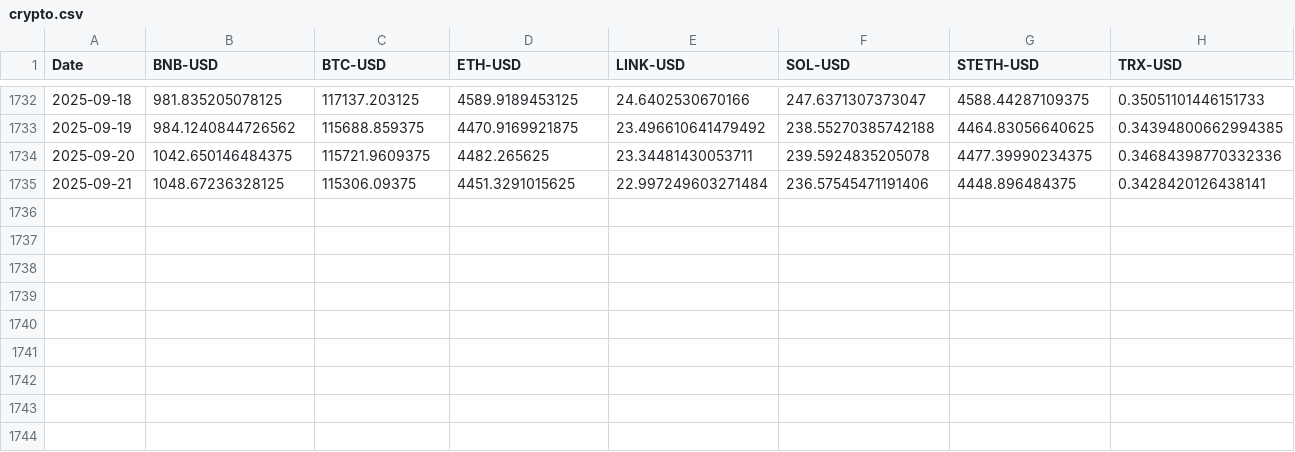
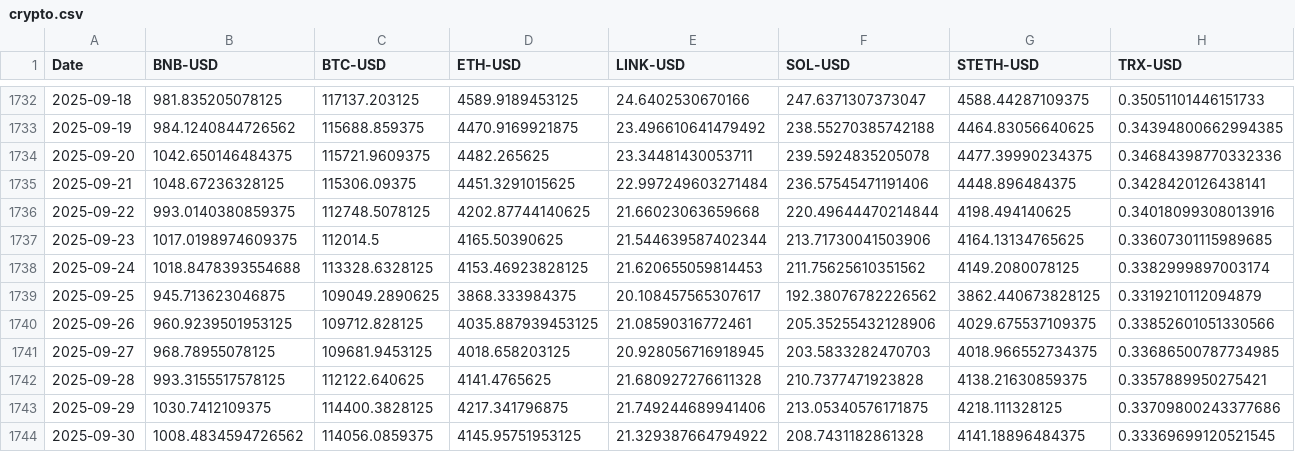
Before and after one commit to nickkats1/Quant-I-Guess, a CSV file: data/raw/crypto.csv, drawn as a sheet; only a part is shown, gaps mark what is left out; rows hold the shown columns only; the diff names each change by its address in the sheet, - before the commit and + after, or states it on an @@ line.

```diff
--- a/data/raw/crypto.csv
+++ b/data/raw/crypto.csv
+row 1736: 2025-09-22 | 993.0140380859375 | 112748.5078125 | 4202.87744140625 | 21.66023063659668 | 220.49644470214844 | 4198.494140625 | 0.34018099308013916
+row 1737: 2025-09-23 | 1017.0198974609375 | 112014.5 | 4165.50390625 | 21.544639587402344 | 213.71730041503906 | 4164.13134765625 | 0.33607301115989685
+row 1738: 2025-09-24 | 1018.8478393554688 | 113328.6328125 | 4153.46923828125 | 21.620655059814453 | 211.75625610351562 | 4149.2080078125 | 0.3382999897003174
+row 1739: 2025-09-25 | 945.713623046875 | 109049.2890625 | 3868.333984375 | 20.108457565307617 | 192.38076782226562 | 3862.440673828125 | 0.3319210112094879
+row 1740: 2025-09-26 | 960.9239501953125 | 109712.828125 | 4035.887939453125 | 21.08590316772461 | 205.35255432128906 | 4029.675537109375 | 0.33852601051330566
+row 1741: 2025-09-27 | 968.78955078125 | 109681.9453125 | 4018.658203125 | 20.928056716918945 | 203.5833282470703 | 4018.966552734375 | 0.33686500787734985
+row 1742: 2025-09-28 | 993.3155517578125 | 112122.640625 | 4141.4765625 | 21.680927276611328 | 210.7377471923828 | 4138.21630859375 | 0.3357889950275421
+row 1743: 2025-09-29 | 1030.7412109375 | 114400.3828125 | 4217.341796875 | 21.749244689941406 | 213.05340576171875 | 4218.111328125 | 0.33709800243377686
+row 1744: 2025-09-30 | 1008.4834594726562 | 114056.0859375 | 4145.95751953125 | 21.329387664794922 | 208.7431182861328 | 4141.18896484375 | 0.33369699120521545
```
Also changed, not shown: data/raw/etfs.csv, data/raw/stocks.csv, 12 other files.
